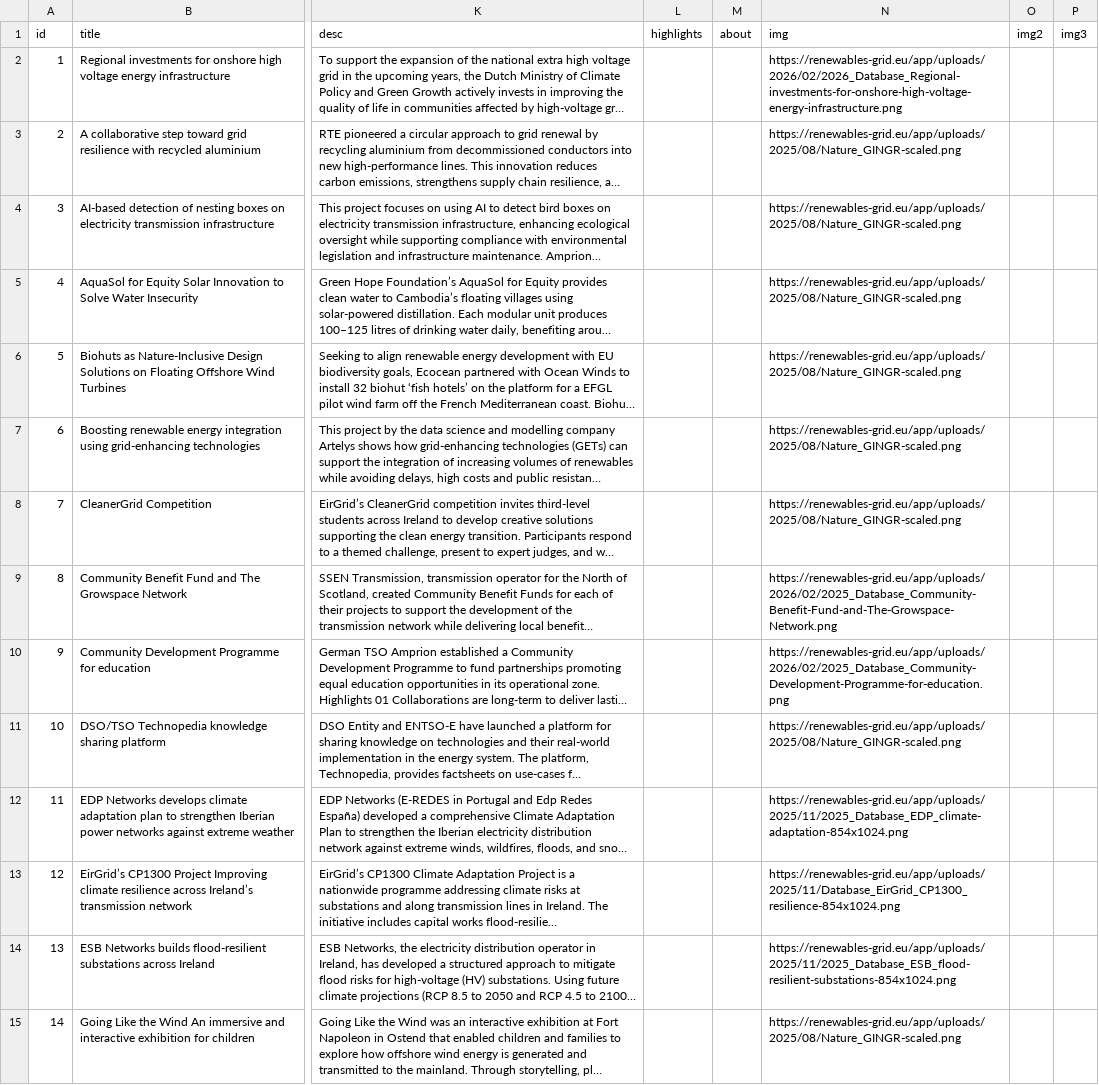
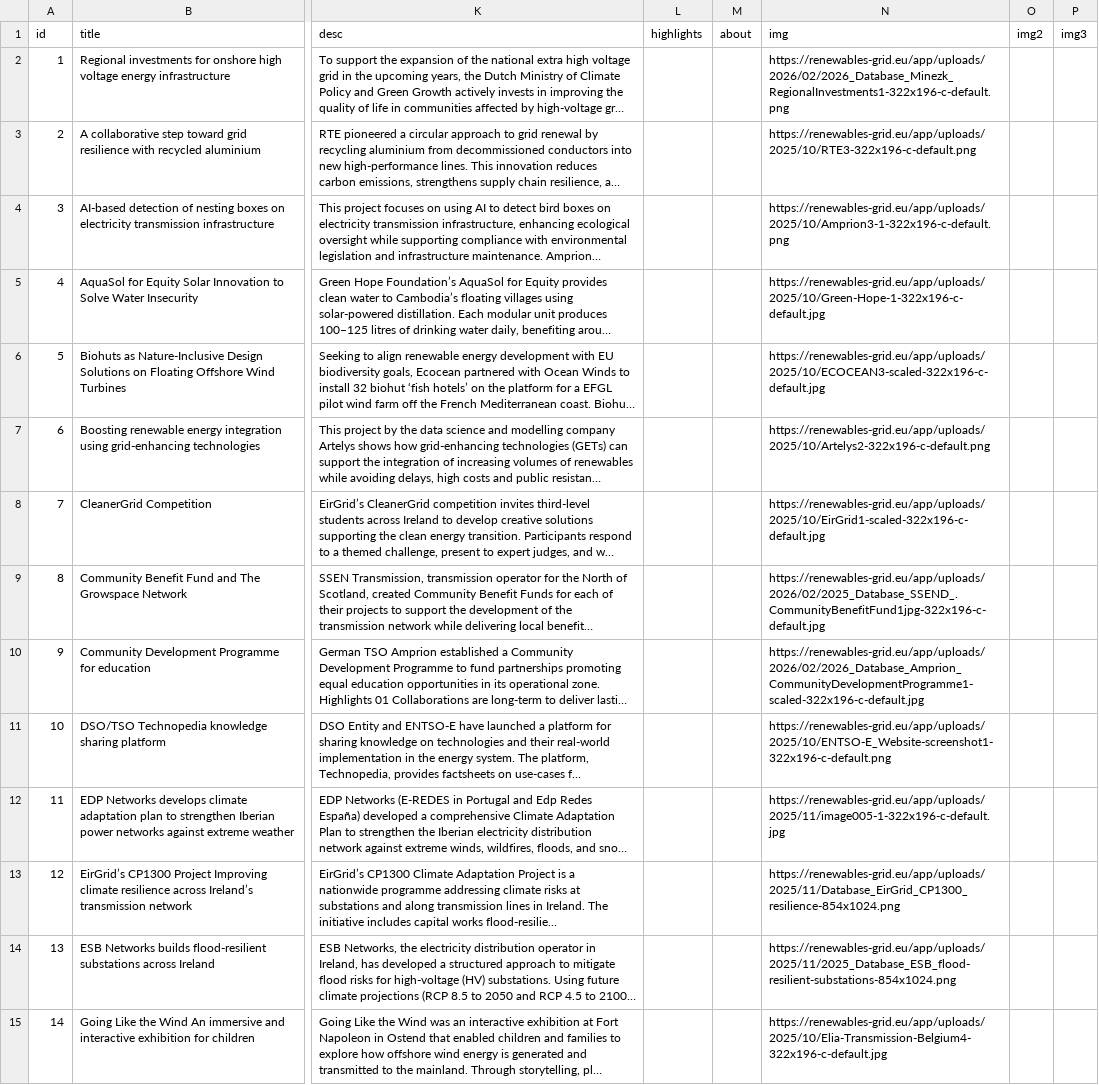
Before and after one commit to beston54/energy-transition-atlas, a CSV file: practices_master.csv, drawn as a sheet; only a part is shown, gaps mark what is left out; long unchanged cells end in …; the diff covers the shown part only; the diff names each change by its address in the sheet, - before the commit and + after, or states it on an @@ line.

```diff
--- a/practices_master.csv
+++ b/practices_master.csv
-N2 (img): https://renewables-grid.eu/app/uploads/2026/02/2026_Database_Regional-investments-for-onshore-high-voltage-energy-infrastructure.png
+N2 (img): https://renewables-grid.eu/app/uploads/2026/02/2026_Database_Minezk_RegionalInvestments1-322x196-c-default.png
-N3 (img): https://renewables-grid.eu/app/uploads/2025/08/Nature_GINGR-scaled.png
+N3 (img): https://renewables-grid.eu/app/uploads/2025/10/RTE3-322x196-c-default.png
-N4 (img): https://renewables-grid.eu/app/uploads/2025/08/Nature_GINGR-scaled.png
+N4 (img): https://renewables-grid.eu/app/uploads/2025/10/Amprion3-1-322x196-c-default.png
-N5 (img): https://renewables-grid.eu/app/uploads/2025/08/Nature_GINGR-scaled.png
+N5 (img): https://renewables-grid.eu/app/uploads/2025/10/Green-Hope-1-322x196-c-default.jpg
-N6 (img): https://renewables-grid.eu/app/uploads/2025/08/Nature_GINGR-scaled.png
+N6 (img): https://renewables-grid.eu/app/uploads/2025/10/ECOCEAN3-scaled-322x196-c-default.jpg
-N7 (img): https://renewables-grid.eu/app/uploads/2025/08/Nature_GINGR-scaled.png
+N7 (img): https://renewables-grid.eu/app/uploads/2025/10/Artelys2-322x196-c-default.png
-N8 (img): https://renewables-grid.eu/app/uploads/2025/08/Nature_GINGR-scaled.png
+N8 (img): https://renewables-grid.eu/app/uploads/2025/10/EirGrid1-scaled-322x196-c-default.jpg
-N9 (img): https://renewables-grid.eu/app/uploads/2026/02/2025_Database_Community-Benefit-Fund-and-The-Growspace-Network.png
+N9 (img): https://renewables-grid.eu/app/uploads/2026/02/2025_Database_SSEND_.CommunityBenefitFund1jpg-322x196-c-default.jpg
-N10 (img): https://renewables-grid.eu/app/uploads/2026/02/2025_Database_Community-Development-Programme-for-education.png
+N10 (img): https://renewables-grid.eu/app/uploads/2026/02/2026_Database_Amprion_CommunityDevelopmentProgramme1-scaled-322x196-c-default.jpg
-N11 (img): https://renewables-grid.eu/app/uploads/2025/08/Nature_GINGR-scaled.png
+N11 (img): https://renewables-grid.eu/app/uploads/2025/10/ENTSO-E_Website-screenshot1-322x196-c-default.png
-N12 (img): https://renewables-grid.eu/app/uploads/2025/11/2025_Database_EDP_climate-adaptation-854x1024.png
+N12 (img): https://renewables-grid.eu/app/uploads/2025/11/image005-1-322x196-c-default.jpg
-N15 (img): https://renewables-grid.eu/app/uploads/2025/08/Nature_GINGR-scaled.png
+N15 (img): https://renewables-grid.eu/app/uploads/2025/10/Elia-Transmission-Belgium4-322x196-c-default.jpg
```
Also changed, not shown: 3 added rows, 103 edited cells and row numbers in column A elsewhere in this file, 2 other files.
